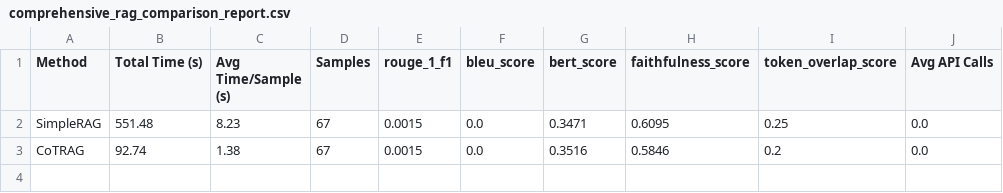
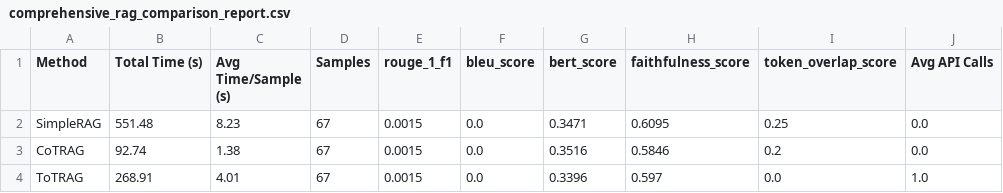
Before and after one commit to balajivenky06/RAG-Docstring, a CSV file: results/qwen3_5_9b/comprehensive_rag_comparison_report.csv, drawn as a sheet.

Commit message:
qwen3.5:9b RAG TOT Model results generated

```diff
--- a/results/qwen3_5_9b/comprehensive_rag_comparison_report.csv
+++ b/results/qwen3_5_9b/comprehensive_rag_comparison_report.csv
@@ -3 +3,2 @@ SimpleRAG,551.48,8.23,67,0.0015,0.0,0.3471,0.6095,0.25,0.0
 CoTRAG,92.74,1.38,67,0.0015,0.0,0.3516,0.5846,0.2,0.0
+ToTRAG,268.91,4.01,67,0.0015,0.0,0.3396,0.597,0.0,1.0
```
Also changed, not shown: 11 other files.
